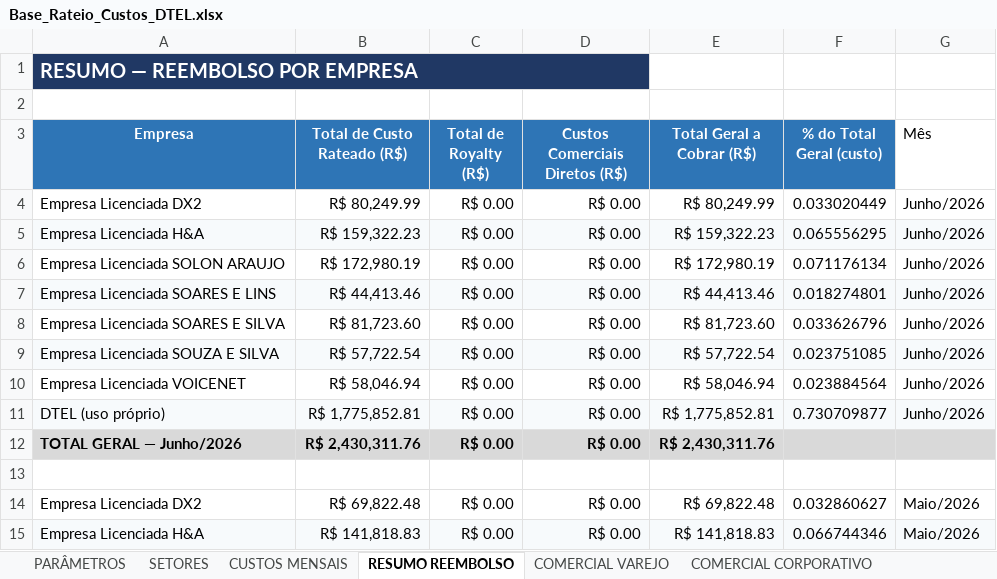
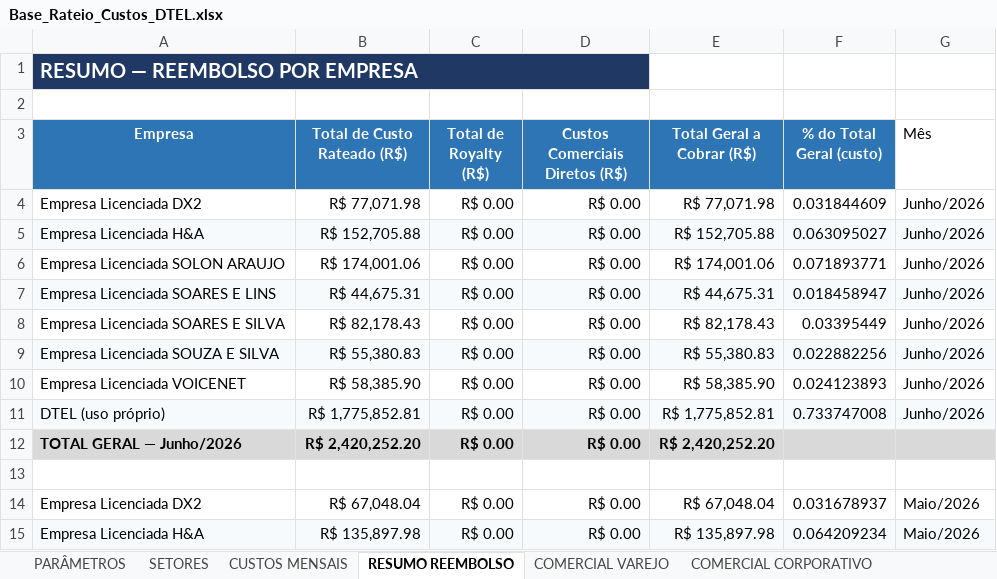
Before and after one commit to Deboradtelelecom/Base-dos-setores, an Excel workbook: dados-mensais/Base_Rateio_Custos_DTEL.xlsx, sheet RESUMO REEMBOLSO, drawn as a sheet; only a part is shown; values as stored, in another font and other column widths than the file's, no borders; the diff covers the shown part only; the diff names each change by its address in the sheet, - before the commit and + after, or states it on an @@ line.

Commit message:
Publicação automática — 28/08/2026, 10:13:55

```diff
--- a/dados-mensais/Base_Rateio_Custos_DTEL.xlsx (sheet RESUMO REEMBOLSO)
+++ b/dados-mensais/Base_Rateio_Custos_DTEL.xlsx (sheet RESUMO REEMBOLSO)
-B4 (Total de Custo Rateado (R$)): R$ 80,249.99
+B4 (Total de Custo Rateado (R$)): R$ 77,071.98
-E4 (Total Geral a Cobrar (R$)): R$ 80,249.99
+E4 (Total Geral a Cobrar (R$)): R$ 77,071.98
-F4 (% do Total Geral (custo)): 0.033020449
+F4 (% do Total Geral (custo)): 0.031844609
-B5 (Total de Custo Rateado (R$)): R$ 159,322.23
+B5 (Total de Custo Rateado (R$)): R$ 152,705.88
-E5 (Total Geral a Cobrar (R$)): R$ 159,322.23
+E5 (Total Geral a Cobrar (R$)): R$ 152,705.88
-F5 (% do Total Geral (custo)): 0.065556295
+F5 (% do Total Geral (custo)): 0.063095027
-B6 (Total de Custo Rateado (R$)): R$ 172,980.19
+B6 (Total de Custo Rateado (R$)): R$ 174,001.06
-E6 (Total Geral a Cobrar (R$)): R$ 172,980.19
+E6 (Total Geral a Cobrar (R$)): R$ 174,001.06
-F6 (% do Total Geral (custo)): 0.071176134
+F6 (% do Total Geral (custo)): 0.071893771
-B7 (Total de Custo Rateado (R$)): R$ 44,413.46
+B7 (Total de Custo Rateado (R$)): R$ 44,675.31
-E7 (Total Geral a Cobrar (R$)): R$ 44,413.46
+E7 (Total Geral a Cobrar (R$)): R$ 44,675.31
-F7 (% do Total Geral (custo)): 0.018274801
+F7 (% do Total Geral (custo)): 0.018458947
-B8 (Total de Custo Rateado (R$)): R$ 81,723.60
+B8 (Total de Custo Rateado (R$)): R$ 82,178.43
-E8 (Total Geral a Cobrar (R$)): R$ 81,723.60
+E8 (Total Geral a Cobrar (R$)): R$ 82,178.43
-F8 (% do Total Geral (custo)): 0.033626796
+F8 (% do Total Geral (custo)): 0.03395449
-B9 (Total de Custo Rateado (R$)): R$ 57,722.54
+B9 (Total de Custo Rateado (R$)): R$ 55,380.83
-E9 (Total Geral a Cobrar (R$)): R$ 57,722.54
+E9 (Total Geral a Cobrar (R$)): R$ 55,380.83
-F9 (% do Total Geral (custo)): 0.023751085
+F9 (% do Total Geral (custo)): 0.022882256
-B10 (Total de Custo Rateado (R$)): R$ 58,046.94
+B10 (Total de Custo Rateado (R$)): R$ 58,385.90
-E10 (Total Geral a Cobrar (R$)): R$ 58,046.94
+E10 (Total Geral a Cobrar (R$)): R$ 58,385.90
-F10 (% do Total Geral (custo)): 0.023884564
+F10 (% do Total Geral (custo)): 0.024123893
-F11 (% do Total Geral (custo)): 0.730709877
+F11 (% do Total Geral (custo)): 0.733747008
-B12 (Total de Custo Rateado (R$)): R$ 2,430,311.76
+B12 (Total de Custo Rateado (R$)): R$ 2,420,252.20
-E12 (Total Geral a Cobrar (R$)): R$ 2,430,311.76
+E12 (Total Geral a Cobrar (R$)): R$ 2,420,252.20
-B14 (Total de Custo Rateado (R$)): R$ 69,822.48
+B14 (Total de Custo Rateado (R$)): R$ 67,048.04
-E14 (Total Geral a Cobrar (R$)): R$ 69,822.48
+E14 (Total Geral a Cobrar (R$)): R$ 67,048.04
-F14 (% do Total Geral (custo)): 0.032860627
+F14 (% do Total Geral (custo)): 0.031678937
-B15 (Total de Custo Rateado (R$)): R$ 141,818.83
+B15 (Total de Custo Rateado (R$)): R$ 135,897.98
-E15 (Total Geral a Cobrar (R$)): R$ 141,818.83
+E15 (Total Geral a Cobrar (R$)): R$ 135,897.98
-F15 (% do Total Geral (custo)): 0.066744346
+F15 (% do Total Geral (custo)): 0.064209234
```
Also changed, not shown: 42 edited cells elsewhere in this sheet, sheet PARÂMETROS.
